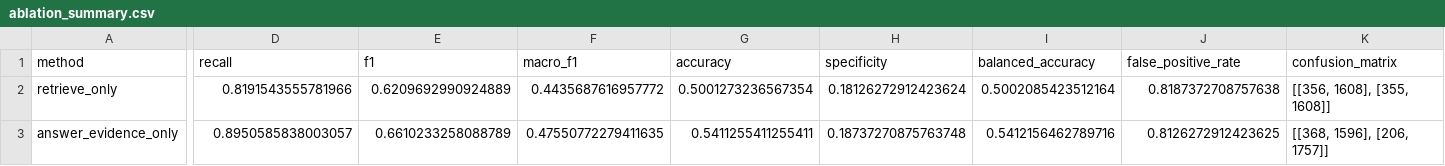
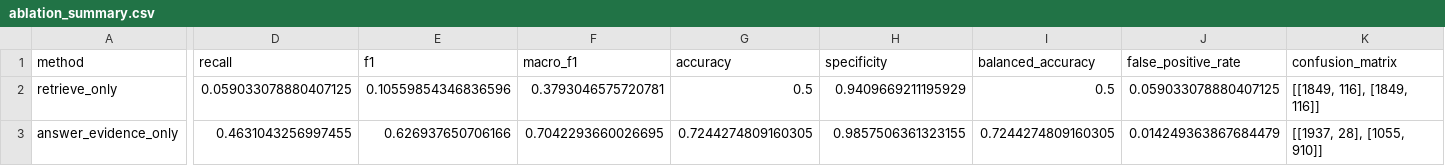
Before and after one commit to ravikirankrishnaprasad/multi-agent-hallucination-detection-and-correction, a CSV file: results/journal_v2/ablation_summary.csv, drawn as a sheet; only a part is shown, gaps mark what is left out; the diff covers the shown part only; the diff names each change by its address in the sheet, - before the commit and + after, or states it on an @@ line.

Commit message:
Add journal-v2 grouped split, leakage audit, baselines, and safe correction

```diff
--- a/results/journal_v2/ablation_summary.csv
+++ b/results/journal_v2/ablation_summary.csv
-D2 (recall): 0.8191543555781966
+D2 (recall): 0.059033078880407125
-E2 (f1): 0.6209692990924889
+E2 (f1): 0.10559854346836596
-F2 (macro_f1): 0.4435687616957772
+F2 (macro_f1): 0.3793046575720781
-G2 (accuracy): 0.5001273236567354
+G2 (accuracy): 0.5
-H2 (specificity): 0.18126272912423624
+H2 (specificity): 0.9409669211195929
-I2 (balanced_accuracy): 0.5002085423512164
+I2 (balanced_accuracy): 0.5
-J2 (false_positive_rate): 0.8187372708757638
+J2 (false_positive_rate): 0.059033078880407125
-K2 (confusion_matrix): [[356, 1608], [355, 1608]]
+K2 (confusion_matrix): [[1849, 116], [1849, 116]]
-D3 (recall): 0.8950585838003057
+D3 (recall): 0.4631043256997455
-E3 (f1): 0.6610233258088789
+E3 (f1): 0.626937650706166
-F3 (macro_f1): 0.47550772279411635
+F3 (macro_f1): 0.7042293660026695
-G3 (accuracy): 0.5411255411255411
+G3 (accuracy): 0.7244274809160305
-H3 (specificity): 0.18737270875763748
+H3 (specificity): 0.9857506361323155
-I3 (balanced_accuracy): 0.5412156462789716
+I3 (balanced_accuracy): 0.7244274809160305
-J3 (false_positive_rate): 0.8126272912423625
+J3 (false_positive_rate): 0.014249363867684479
-K3 (confusion_matrix): [[368, 1596], [206, 1757]]
+K3 (confusion_matrix): [[1937, 28], [1055, 910]]
```
Also changed, not shown: 116 edited cells elsewhere in this file, results/journal_v2/threshold_sweep.csv, 21 other files.
